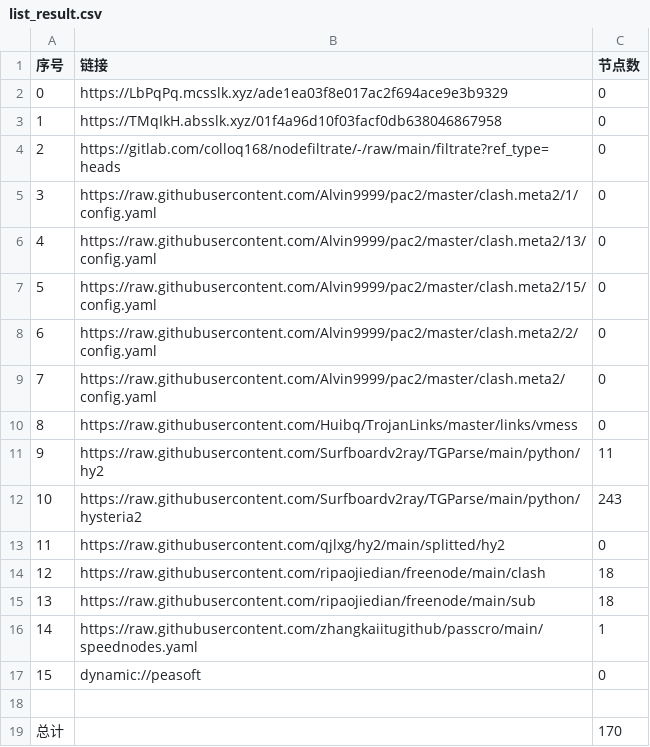
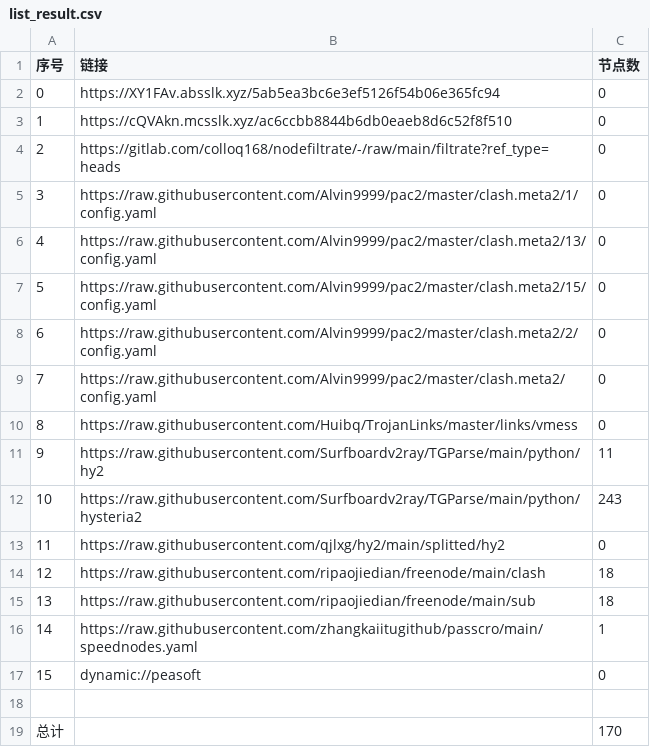
Before and after one commit to tonygyf/AutoMergePublicNodes, a CSV file: list_result.csv, drawn as a sheet.

```diff
--- a/list_result.csv
+++ b/list_result.csv
@@ -1,4 +1,4 @@
 序号,链接,节点数
-0,https://LbPqPq.mcsslk.xyz/ade1ea03f8e017ac2f694ace9e3b9329,0
-1,https://TMqIkH.absslk.xyz/01f4a96d10f03facf0db638046867958,0
+0,https://XY1FAv.absslk.xyz/5ab5ea3bc6e3ef5126f54b06e365fc94,0
+1,https://cQVAkn.mcsslk.xyz/ac6ccbb8844b6db0eaeb8d6c52f8f510,0
 2,https://gitlab.com/colloq168/nodefiltrate/-/raw/main/filtrate?ref_type=heads,0
```
Also changed, not shown: 3 other files.
